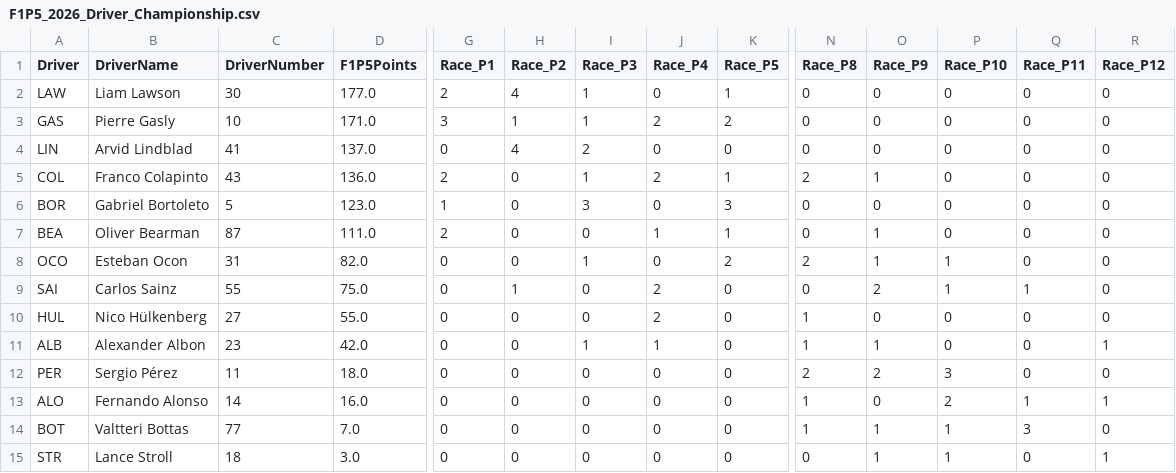
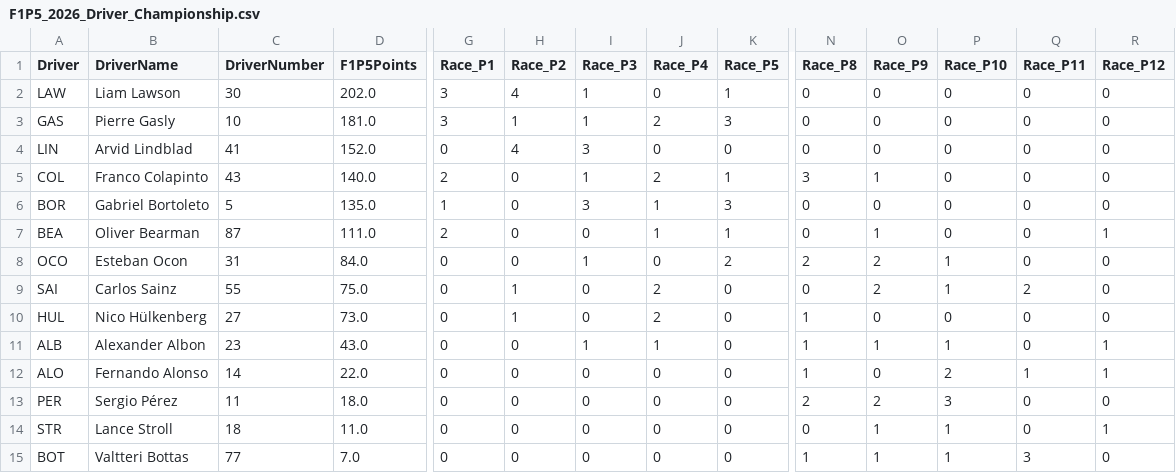
Before and after one commit to CraigAT/F1P5-Standings, a CSV file: Data/F1P5_2026_Driver_Championship.csv, drawn as a sheet; only a part is shown, gaps mark what is left out; removed rows and columns are numbered as before the commit, all else as after; rows hold the shown columns only; the diff covers the shown part only; the diff names each change by its address in the sheet, - before the commit and + after, or states it on an @@ line.

```diff
--- a/Data/F1P5_2026_Driver_Championship.csv
+++ b/Data/F1P5_2026_Driver_Championship.csv
-D2 (F1P5Points): 177.0
+D2 (F1P5Points): 202.0
-G2 (Race_P1): 2
+G2 (Race_P1): 3
-D3 (F1P5Points): 171.0
+D3 (F1P5Points): 181.0
-K3 (Race_P5): 2
+K3 (Race_P5): 3
-D4 (F1P5Points): 137.0
+D4 (F1P5Points): 152.0
-I4 (Race_P3): 2
+I4 (Race_P3): 3
-D5 (F1P5Points): 136.0
+D5 (F1P5Points): 140.0
-N5 (Race_P8): 2
+N5 (Race_P8): 3
-D6 (F1P5Points): 123.0
+D6 (F1P5Points): 135.0
-J6 (Race_P4): 0
+J6 (Race_P4): 1
-R7 (Race_P12): 0
+R7 (Race_P12): 1
-D8 (F1P5Points): 82.0
+D8 (F1P5Points): 84.0
-O8 (Race_P9): 1
+O8 (Race_P9): 2
-Q9 (Race_P11): 1
+Q9 (Race_P11): 2
-D10 (F1P5Points): 55.0
+D10 (F1P5Points): 73.0
-H10 (Race_P2): 0
+H10 (Race_P2): 1
-D11 (F1P5Points): 42.0
+D11 (F1P5Points): 43.0
-P11 (Race_P10): 0
+P11 (Race_P10): 1
+row 12: ALO | Fernando Alonso | 14 | 22.0 | 0 | 0 | 0 | 0 | 0 | 1 | 0 | 2 | 1 | 1
-A14 (Driver): ALO
+A14 (Driver): STR
-B14 (DriverName): Fernando Alonso
+B14 (DriverName): Lance Stroll
-C14 (DriverNumber): 14
+C14 (DriverNumber): 18
-D14 (F1P5Points): 16.0
+D14 (F1P5Points): 11.0
-N14 (Race_P8): 1
+N14 (Race_P8): 0
-O14 (Race_P9): 0
+O14 (Race_P9): 1
-P14 (Race_P10): 2
+P14 (Race_P10): 1
-Q14 (Race_P11): 1
+Q14 (Race_P11): 0
-row 15: STR | Lance Stroll | 18 | 3.0 | 0 | 0 | 0 | 0 | 0 | 0 | 1 | 1 | 0 | 1
```
Also changed, not shown: 5 edited cells elsewhere in this file, Data/F1P5_2026_Race_Results.csv, Data/F1P5_2026_Team_Championship.csv, 1 other file.
